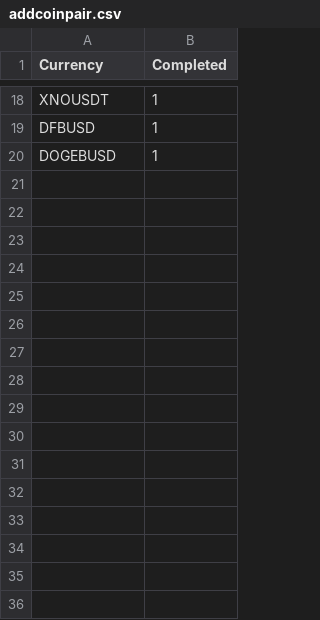
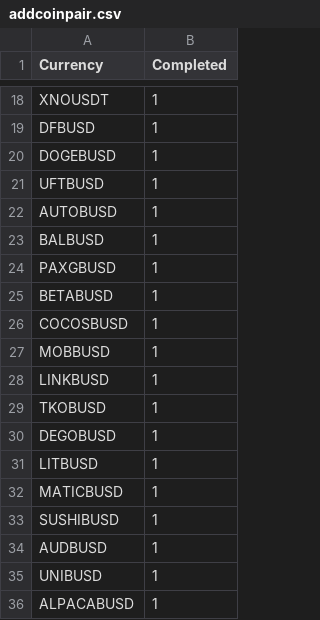
Before and after one commit to jptsantossilva/BEC, a CSV file: Prod/addcoinpair.csv, drawn as a sheet; only a part is shown, gaps mark what is left out; the diff names each change by its address in the sheet, - before the commit and + after, or states it on an @@ line.

```diff
--- a/Prod/addcoinpair.csv
+++ b/Prod/addcoinpair.csv
+row 21: UFTBUSD | 1
+row 22: AUTOBUSD | 1
+row 23: BALBUSD | 1
+row 24: PAXGBUSD | 1
+row 25: BETABUSD | 1
+row 26: COCOSBUSD | 1
+row 27: MOBBUSD | 1
+row 28: LINKBUSD | 1
+row 29: TKOBUSD | 1
+row 30: DEGOBUSD | 1
+row 31: LITBUSD | 1
+row 32: MATICBUSD | 1
+row 33: SUSHIBUSD | 1
+row 34: AUDBUSD | 1
+row 35: UNIBUSD | 1
+row 36: ALPACABUSD | 1
```
Also changed, not shown: Dev/coinpairBestEma.csv, Prod/coinpairBestEma.csv, 20 other files.
